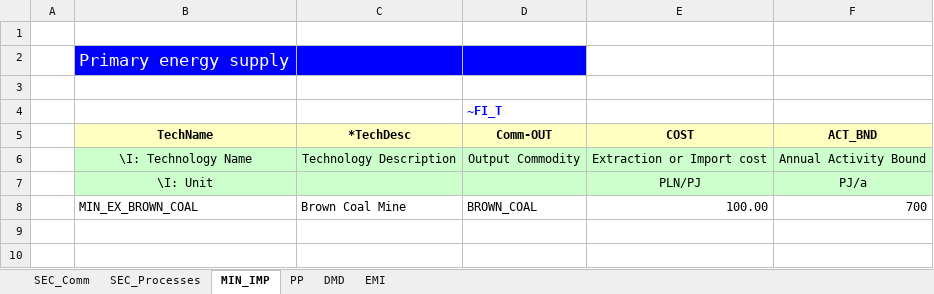
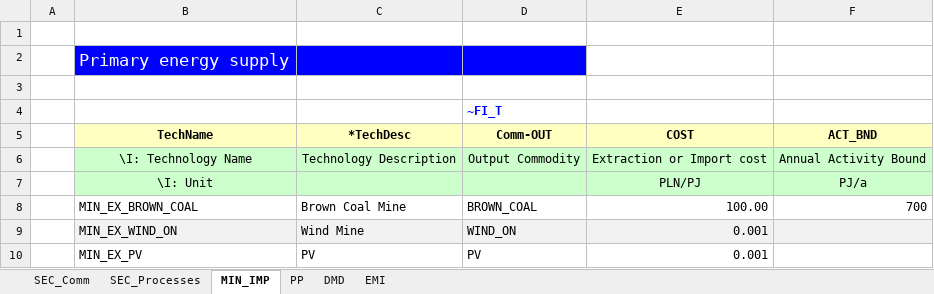
Before and after one commit to Alicja-Ossera/Rep_1, an Excel workbook: VT_Model_ALL_V01.xlsx, sheet MIN_IMP, drawn as a sheet; values as stored, in another font and other column widths than the file's, no borders; the diff names each change by its address in the sheet, - before the commit and + after, or states it on an @@ line.

```diff
--- a/VT_Model_ALL_V01.xlsx (sheet MIN_IMP)
+++ b/VT_Model_ALL_V01.xlsx (sheet MIN_IMP)
+row 9:  | MIN_EX_WIND_ON | Wind Mine | WIND_ON | 0.001
+row 10:  | MIN_EX_PV | PV | PV | 0.001
```
Also changed, not shown: sheet PP, sheet SEC_Processes, sheet SEC_Comm, sheet DMD.
